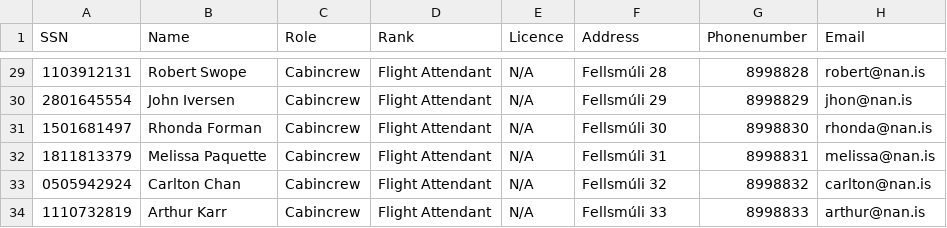
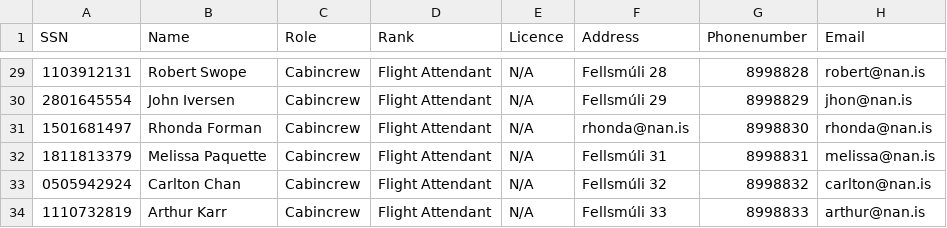
Before and after one commit to juliush16/Verklegt_1, a CSV file: Repo/Employee.csv, drawn as a sheet; only a part is shown, gaps mark what is left out.

```diff
--- a/Repo/Employee.csv
+++ b/Repo/Employee.csv
@@ -30,3 +30,3 @@ SSN,Name,Role,Rank,Licence,Address,Phonenumber,Email
 2801645554,John Iversen,Cabincrew,Flight Attendant,N/A,Fellsmúli 29,8998829,jhon@nan.is
-1501681497,Rhonda Forman,Cabincrew,Flight Attendant,N/A,Fellsmúli 30,8998830,rhonda@nan.is
+1501681497,Rhonda Forman,Cabincrew,Flight Attendant,N/A,rhonda@nan.is,8998830,rhonda@nan.is
 1811813379,Melissa Paquette,Cabincrew,Flight Attendant,N/A,Fellsmúli 31,8998831,melissa@nan.is
```
Also changed, not shown: 4 other files.
